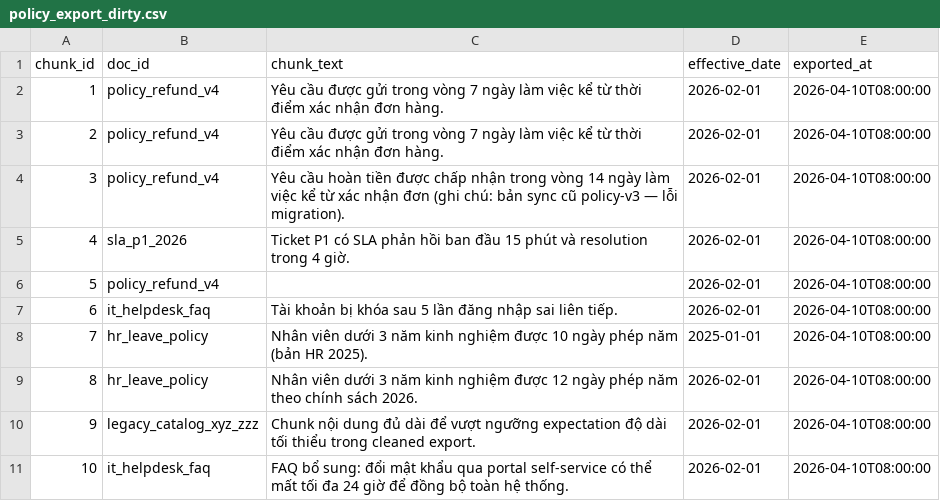
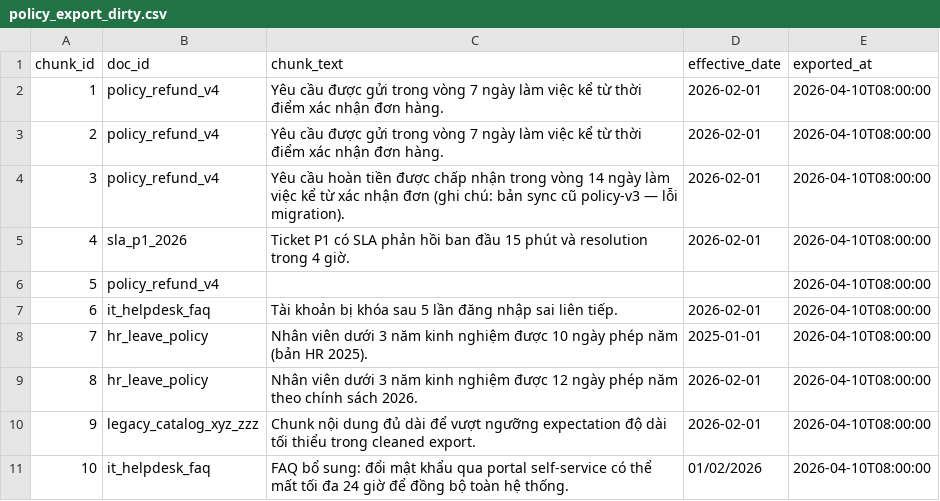
Before and after one commit to DangMinh21/Day10-E403-Data-Pipeline-Observability, a CSV file: data/raw/policy_export_dirty.csv, drawn as a sheet.

Commit message:
reverse data

```diff
--- a/data/raw/policy_export_dirty.csv
+++ b/data/raw/policy_export_dirty.csv
@@ -5,3 +5,3 @@ chunk_id,doc_id,chunk_text,effective_date,exported_at
 4,sla_p1_2026,"Ticket P1 có SLA phản hồi ban đầu 15 phút và resolution trong 4 giờ.",2026-02-01,2026-04-10T08:00:00
-5,policy_refund_v4,"",2026-02-01,2026-04-10T08:00:00
+5,policy_refund_v4,"",,2026-04-10T08:00:00
 6,it_helpdesk_faq,"Tài khoản bị khóa sau 5 lần đăng nhập sai liên tiếp.",2026-02-01,2026-04-10T08:00:00
@@ -10,2 +10,2 @@ chunk_id,doc_id,chunk_text,effective_date,exported_at
 9,legacy_catalog_xyz_zzz,"Chunk nội dung đủ dài để vượt ngưỡng expectation độ dài tối thiểu trong cleaned export.",2026-02-01,2026-04-10T08:00:00
-10,it_helpdesk_faq,"FAQ bổ sung: đổi mật khẩu qua portal self-service có thể mất tối đa 24 giờ để đồng bộ toàn hệ thống.",2026-02-01,2026-04-10T08:00:00
+10,it_helpdesk_faq,"FAQ bổ sung: đổi mật khẩu qua portal self-service có thể mất tối đa 24 giờ để đồng bộ toàn hệ thống.",01/02/2026,2026-04-10T08:00:00
```
